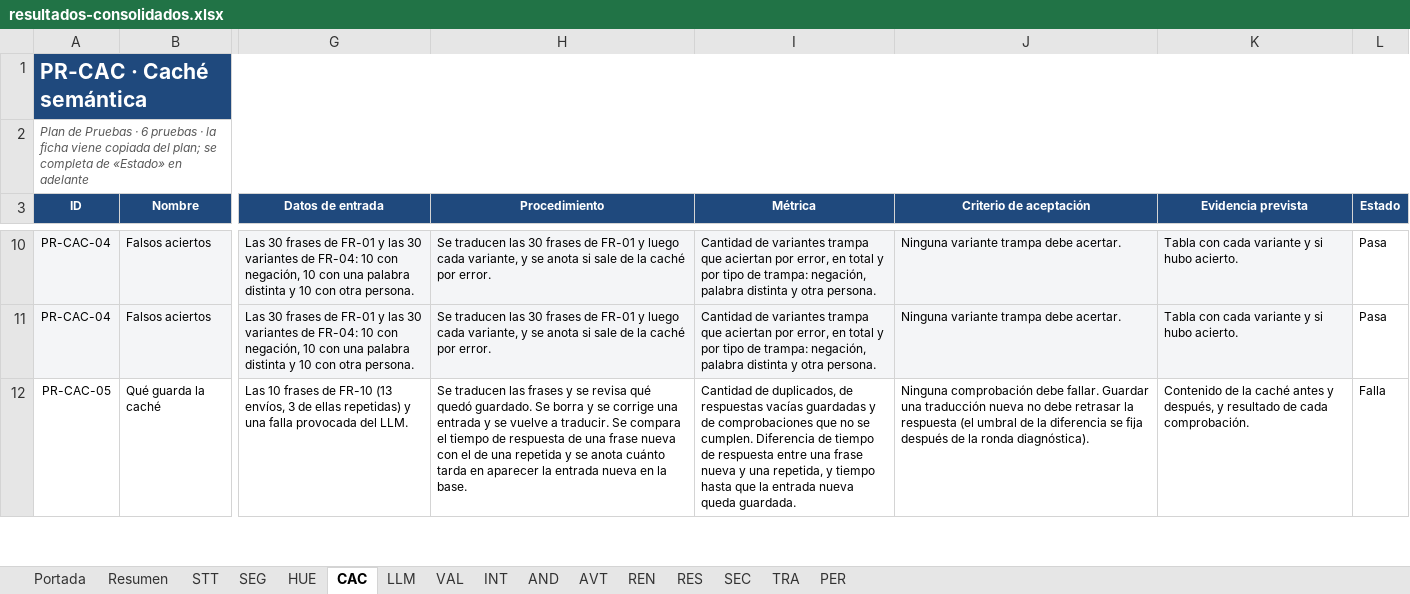
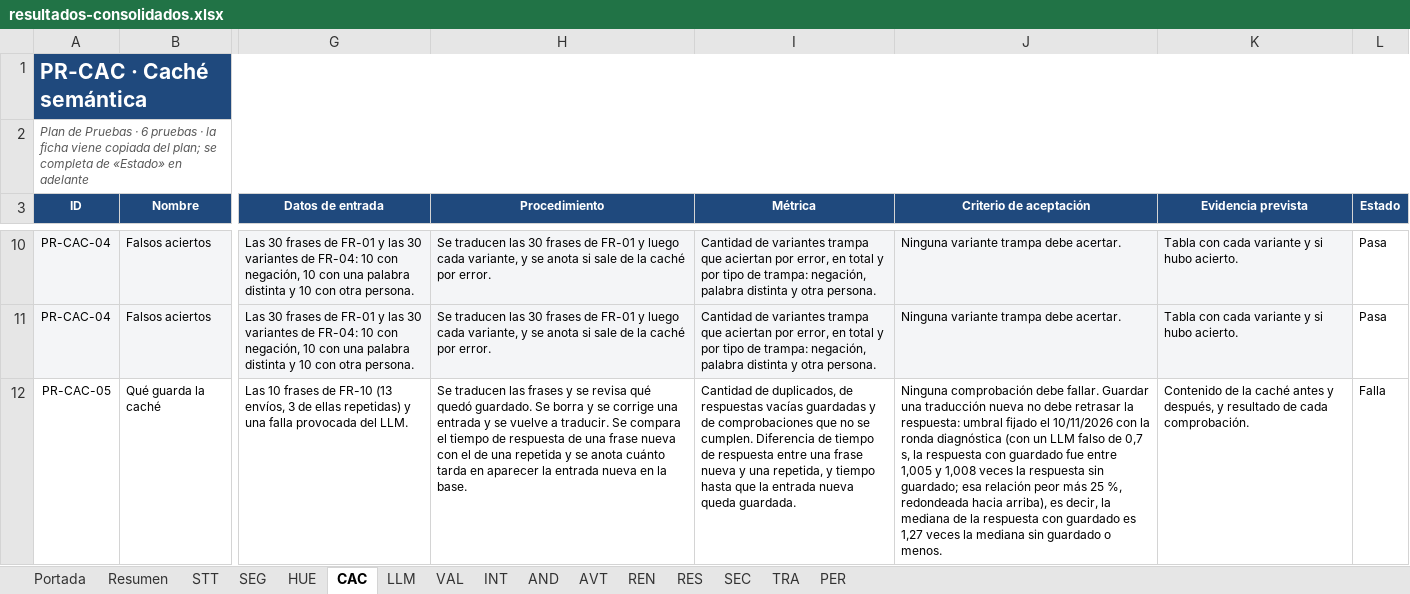
Before and after one commit to sign-ai-organization/signall-android, an Excel workbook: docs/plan-pruebas/resultados-consolidados.xlsx, sheet CAC, drawn as a sheet; only a part is shown, gaps mark what is left out; values as stored, in another font and other column widths than the file's, no borders; conditional formats not drawn; the diff covers the shown part only; the diff names each change by its address in the sheet, - before the commit and + after, or states it on an @@ line.

Commit message:
test(plan-pruebas): repetir PR-REN-02 y PR-CAC-05 con los umbrales de la ronda diagnóstica
Los umbrales de PR-STT-01, REN-01, REN-02, REN-03 (caché) y CAC-05 salen de la ronda
diagnóstica del 06/11 (cifra medida más 25 %); la evaluación se compara contra ellos.
- REN-02: el p95 de la caché falló contra el canónico (12,2 ms contra 8,8) y el LLM no tenía
  muestra. Repetida en un laboratorio aparte con el LLM real y la caché vacía: cumple todos.
- CAC-05: no había medida de la demora de guardar. Medida con un LLM falso, con y sin guardado:
  1,005 a 1,011 veces (umbral 1,27). Pasa.
- REN-03 queda pendiente (necesita teléfono, adb y altavoz).
Se guardan los scripts en arnes/ (ren02.py, cac05.py, llm_falso.py) y la evidencia de cada pasada.

```diff
--- a/docs/plan-pruebas/resultados-consolidados.xlsx (sheet CAC)
+++ b/docs/plan-pruebas/resultados-consolidados.xlsx (sheet CAC)
-J12 (Criterio de aceptación): …retrasar la respuesta (el umbral de la diferencia se fija después de la ronda diagnóstica).
+J12 (Criterio de aceptación): …retrasar la respuesta: umbral fijado el 10/11/2026 con la ronda diagnóstica (con un LLM falso de 0,7 s, la respuesta con guardado fue entre 1,005 y 1,008 veces la respuesta sin guardado; esa relación peor más 25 %, redondeada hacia arriba), es decir, la mediana de la respuesta con guardado es 1,27 veces la mediana sin guardado o menos.
```
Also changed, not shown: 3 edited cells elsewhere in this sheet, sheet REN, 14 other files.
